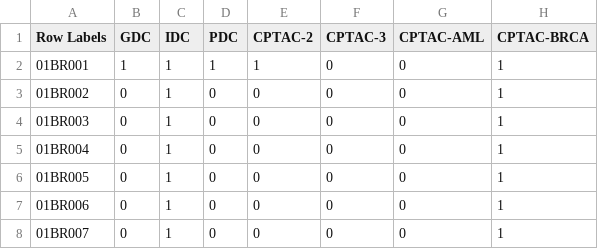
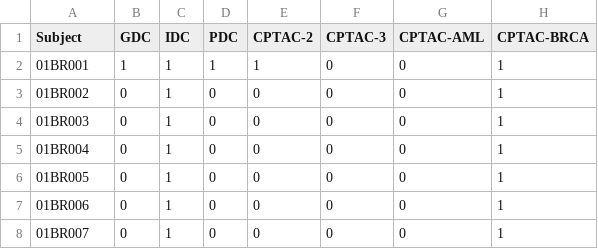
Before and after one commit to ACharbonneau/upset2, a CSV file: data/16-8-22slideupset.csv, drawn as a sheet; only a part is shown; the diff names each change by its address in the sheet, - before the commit and + after, or states it on an @@ line.

Commit message:
Update 16-8-22slideupset.csv

```diff
--- a/data/16-8-22slideupset.csv
+++ b/data/16-8-22slideupset.csv
-A1: Row Labels
+A1: Subject
```
